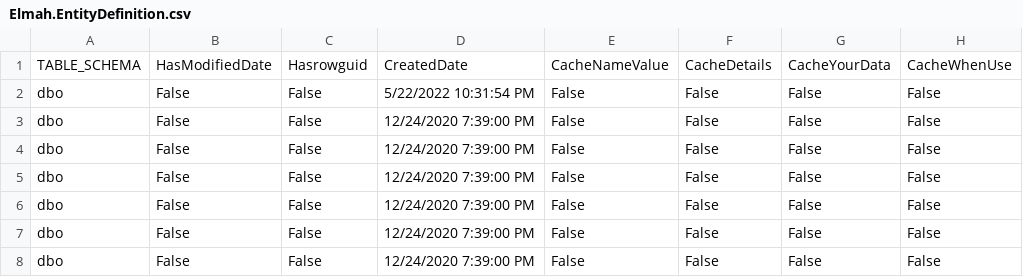
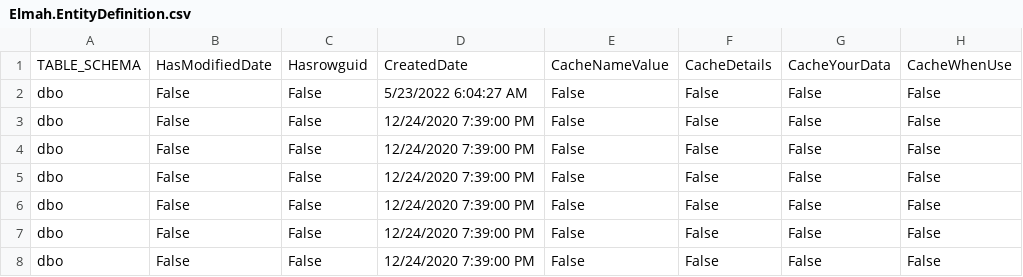
Before and after one commit to davidzhaoblog/Elmah, a CSV file: .cg/.persist/Elmah.EntityDefinition.csv, drawn as a sheet; only a part is shown; the diff names each change by its address in the sheet, - before the commit and + after, or states it on an @@ line.

```diff
--- a/.cg/.persist/Elmah.EntityDefinition.csv
+++ b/.cg/.persist/Elmah.EntityDefinition.csv
-D2: 5/22/2022 10:31:54 PM
+D2: 5/23/2022 6:04:27 AM
```
Also changed, not shown: .cg/.persist/Elmah.AssemblyInfo.csv, .cg/.persist/Elmah.FK.csv, 41 other files.
